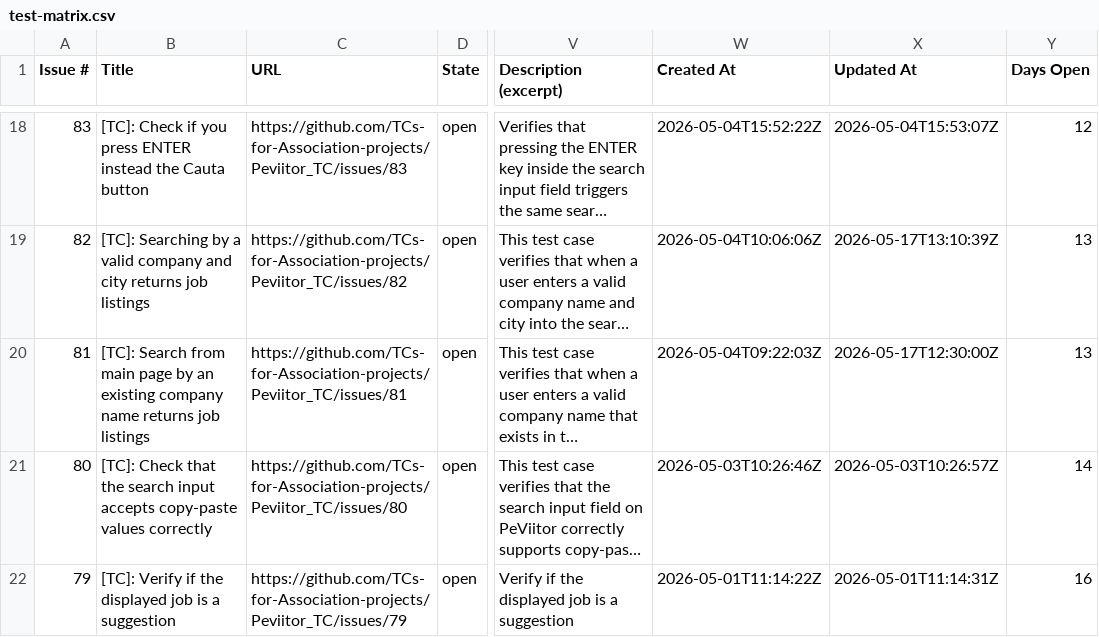
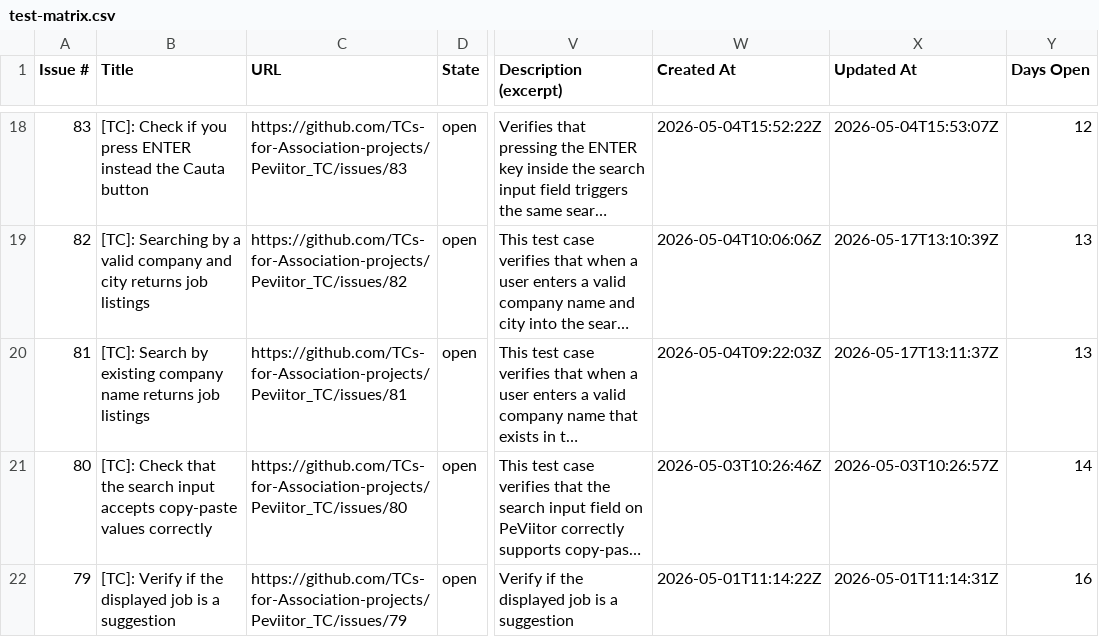
Before and after one commit to TCs-for-Association-projects/Peviitor_TC, a CSV file: docs/test-matrix.csv, drawn as a sheet; only a part is shown, gaps mark what is left out; long unchanged cells end in …; the diff names each change by its address in the sheet, - before the commit and + after, or states it on an @@ line.

```diff
--- a/docs/test-matrix.csv
+++ b/docs/test-matrix.csv
-B20 (Title): [TC]: Search from main page by an existing company…
+B20 (Title): [TC]: Search by existing company…
-X20 (Updated At): 2026-05-17T12:30:00Z
+X20 (Updated At): 2026-05-17T13:11:37Z
```
Also changed, not shown: 2 other files.
